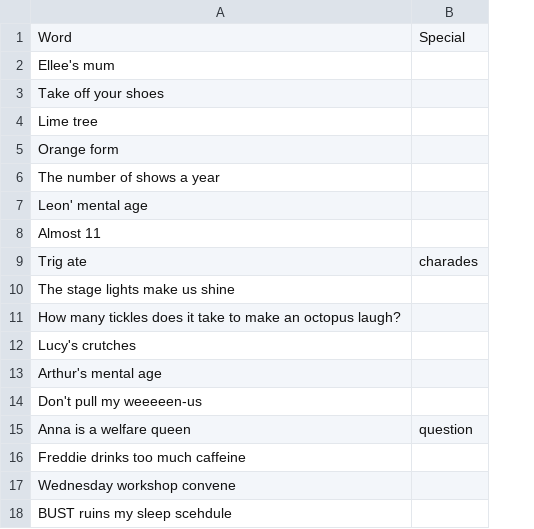
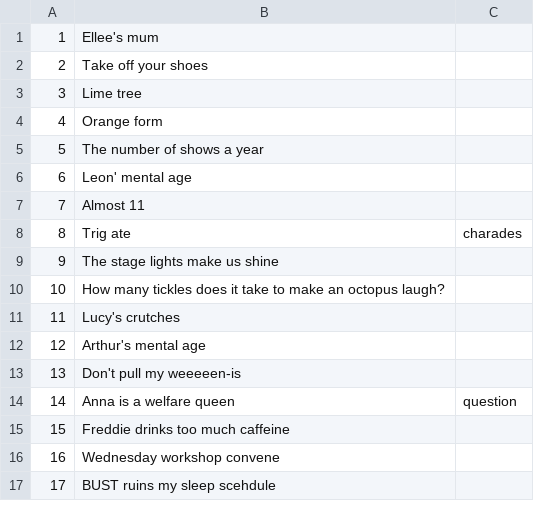
Before and after one commit to oliwh/bustybingo, a CSV file: db.csv, drawn as a sheet; only a part is shown; removed rows and columns are numbered as before the commit, all else as after; the diff covers the shown part only; the diff names each change by its address in the sheet, - before the commit and + after, or states it on an @@ line.

```diff
--- a/db.csv
+++ b/db.csv
+column A, rows 1-17: 1 | 2 | 3 | 4 | 5 | 6 | 7 | 8 | 9 | 10 | 11 | 12 | 13 | 14 | 15 | 16 | 17
-row 1: Word | Special
-B13: Don't pull my weeeeen-us
+B13: Don't pull my weeeeen-is
```
Also changed, not shown: 26 edited cells elsewhere in this file.
